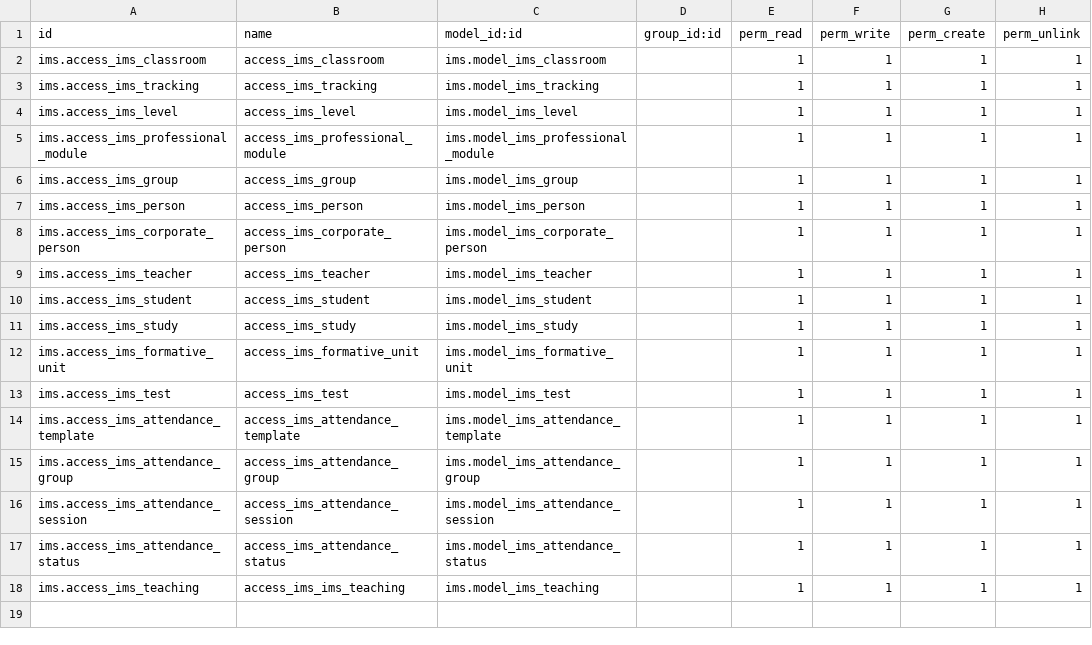
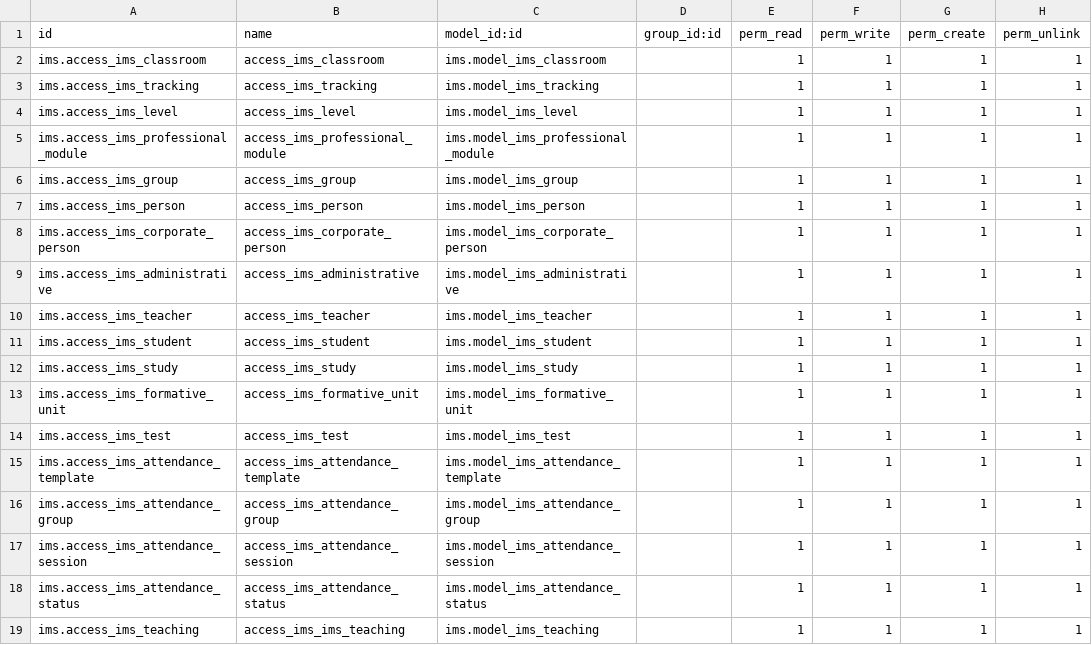
Before and after one commit to ElPuig/IMS, a CSV file: security/ir.model.access.csv, drawn as a sheet; the diff names each change by its address in the sheet, - before the commit and + after, or states it on an @@ line.

Commit message:
Administrative kanban, type pending

```diff
--- a/security/ir.model.access.csv
+++ b/security/ir.model.access.csv
+row 9: ims.access_ims_administrative | access_ims_administrative | ims.model_ims_administrative |  | 1 | 1 | 1 | 1
```
Also changed, not shown: 7 other files.
